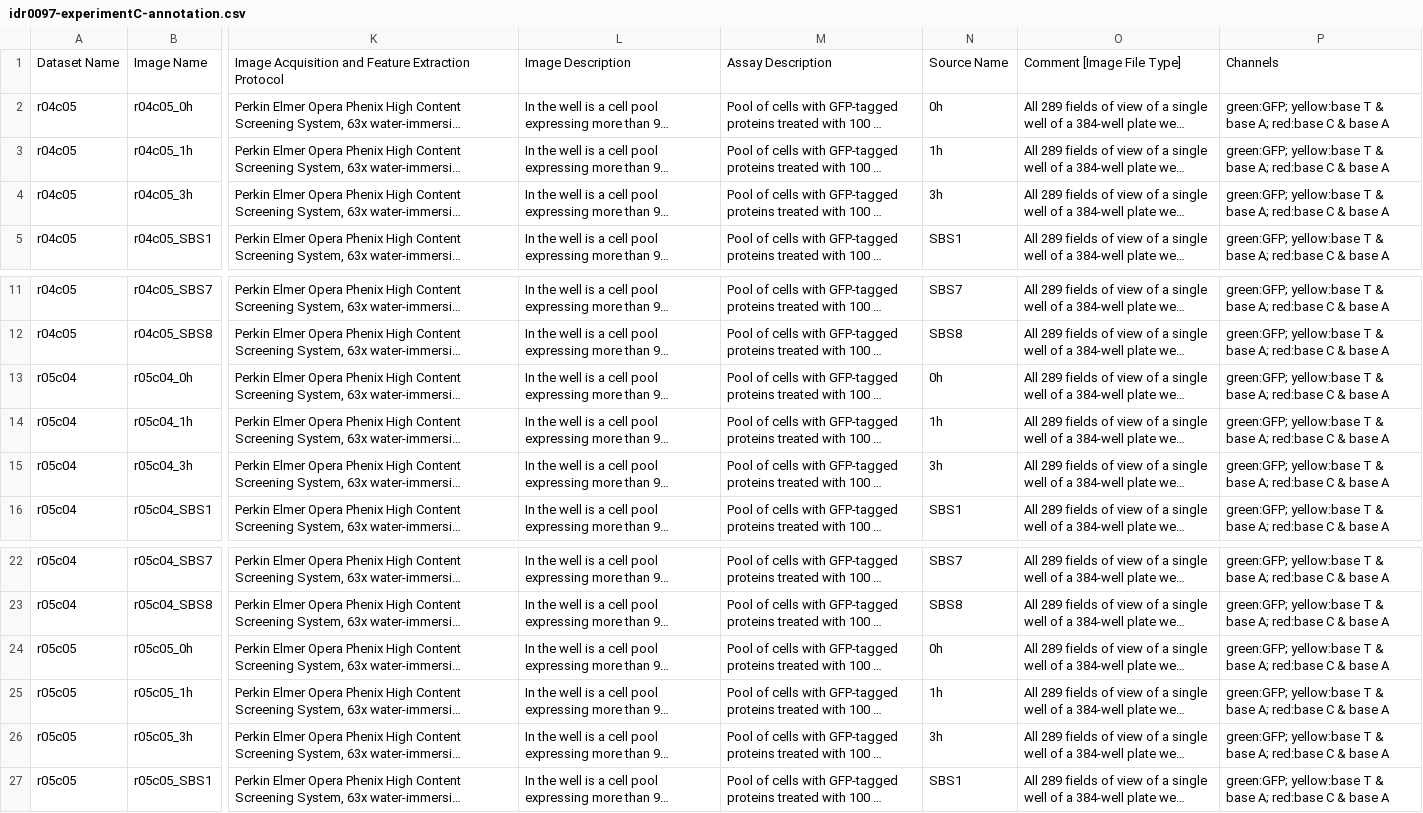
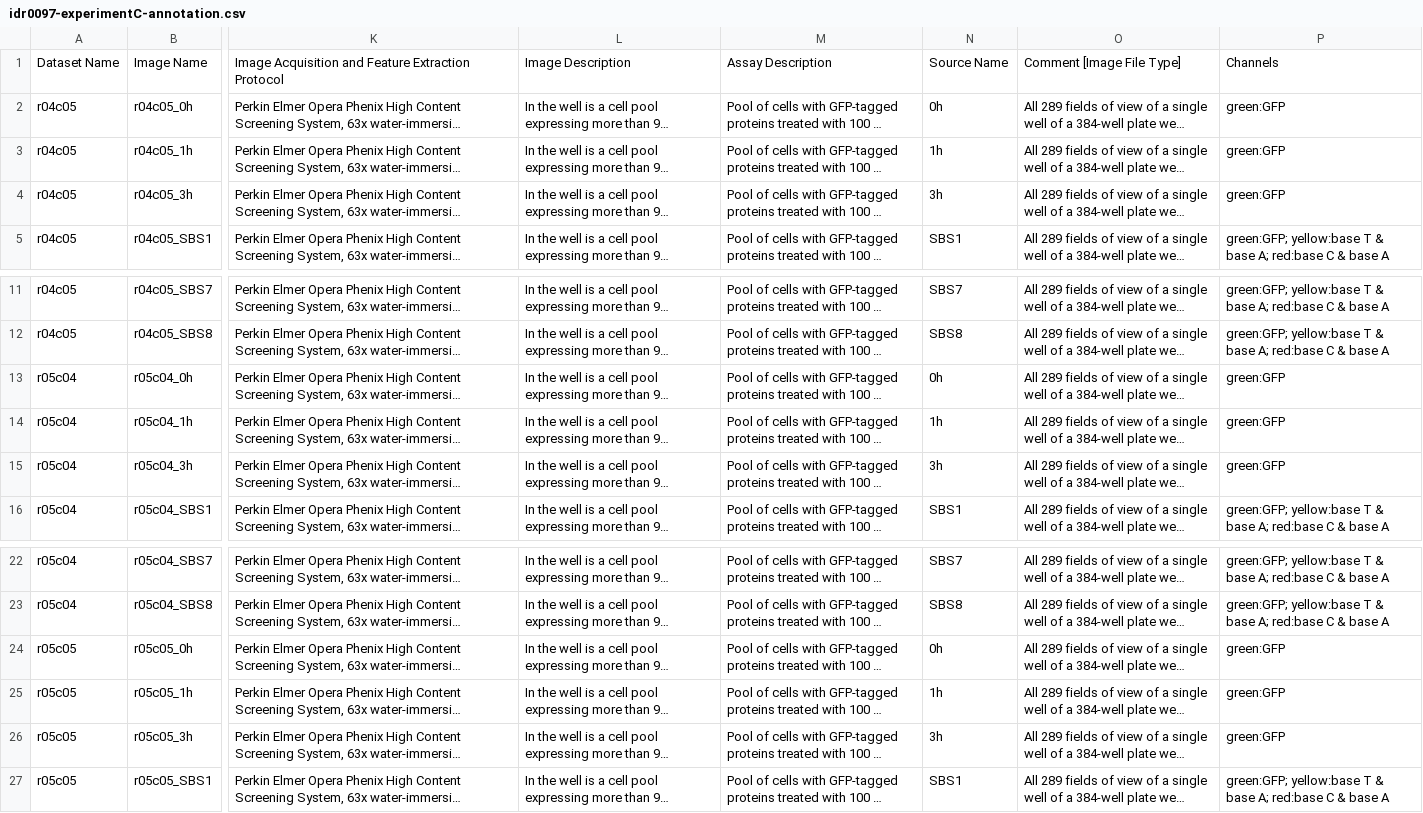
Before and after one commit to IDR/idr0097-reicher-proteintag, a CSV file: experimentC/idr0097-experimentC-annotation.csv, drawn as a sheet; only a part is shown, gaps mark what is left out; long unchanged cells end in …; the diff names each change by its address in the sheet, - before the commit and + after, or states it on an @@ line.

Commit message:
Fix channel names
Fix channel names

```diff
--- a/experimentC/idr0097-experimentC-annotation.csv
+++ b/experimentC/idr0097-experimentC-annotation.csv
-P2:P4: green:GFP; yellow:base T & base A; red:base C & base A
+P2:P4: green:GFP
-P13:P15: green:GFP; yellow:base T & base A; red:base C & base A
+P13:P15: green:GFP
-P24:P26: green:GFP; yellow:base T & base A; red:base C & base A
+P24:P26: green:GFP
```
